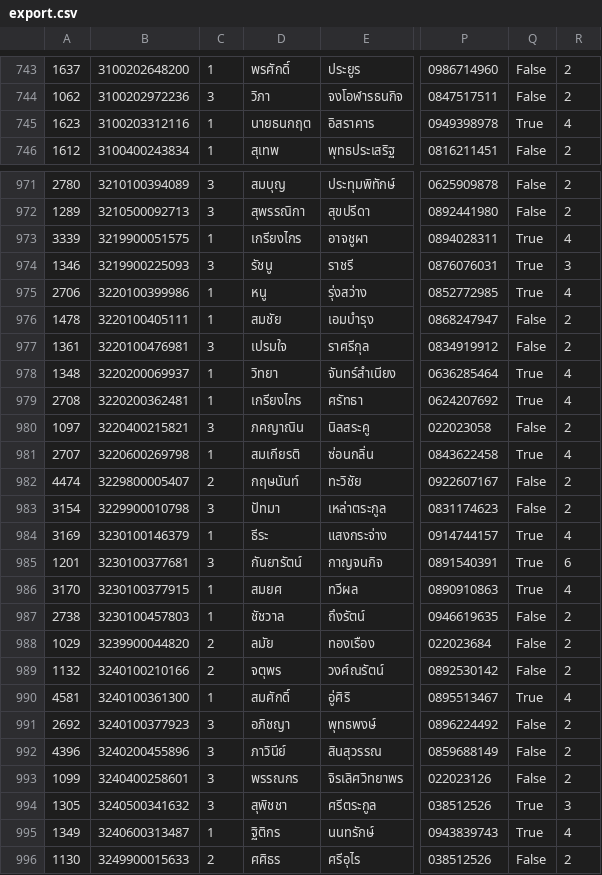
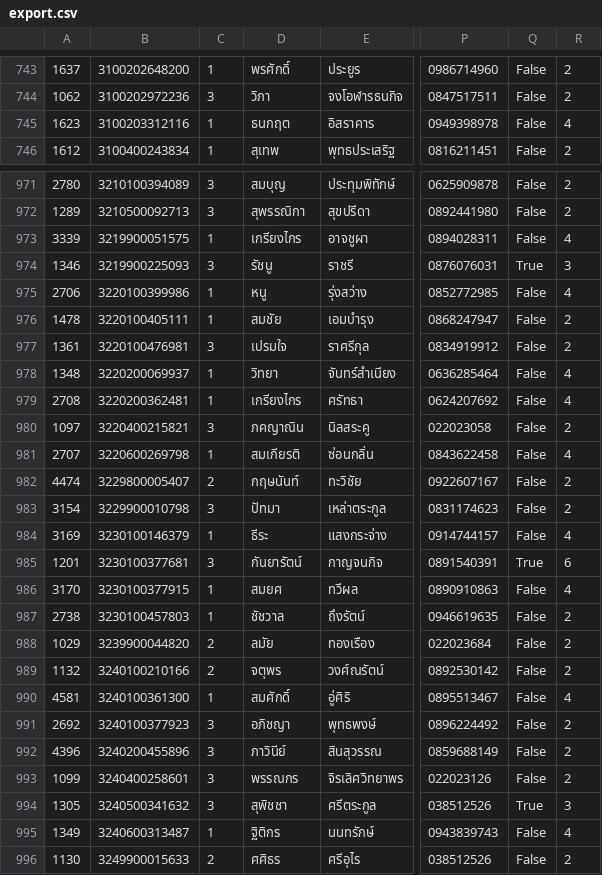
Before and after one commit to pokjung/person, a CSV file: xls/export.csv, drawn as a sheet; only a part is shown, gaps mark what is left out; the diff covers the shown part only; the diff names each change by its address in the sheet, - before the commit and + after, or states it on an @@ line.

```diff
--- a/xls/export.csv
+++ b/xls/export.csv
-D745: นายธนกฤต
+D745: ธนกฤต
-Q745: True
+Q745: False
-Q973: True
+Q973: False
-Q975: True
+Q975: False
-Q978:Q979: True
+Q978:Q979: False
-Q981: True
+Q981: False
-Q984: True
+Q984: False
-Q986: True
+Q986: False
-Q990: True
+Q990: False
-Q995: True
+Q995: False
```
Also changed, not shown: 154 edited cells elsewhere in this file, 2 other files.
